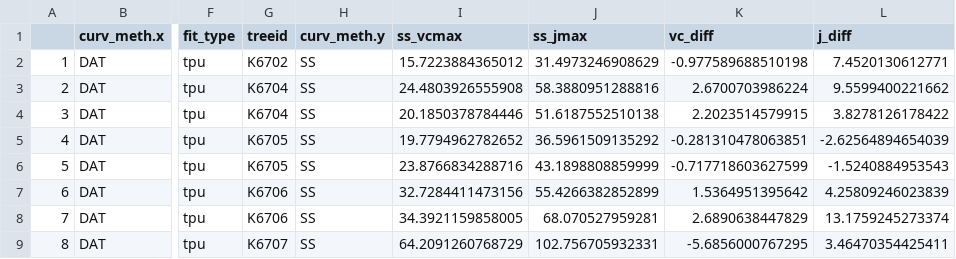
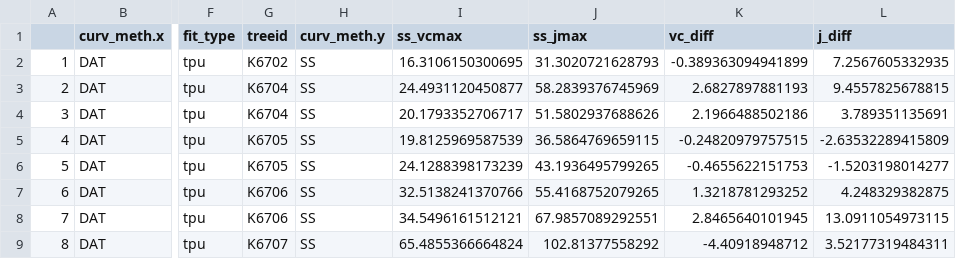
Before and after one commit to emmeliab/DAT_Proj, a CSV file: 3_Clean_data/lf_diffs_summ_TPU.csv, drawn as a sheet; only a part is shown, gaps mark what is left out; the diff covers the shown part only; the diff names each change by its address in the sheet, - before the commit and + after, or states it on an @@ line.

```diff
--- a/3_Clean_data/lf_diffs_summ_TPU.csv
+++ b/3_Clean_data/lf_diffs_summ_TPU.csv
-I2 (ss_vcmax): 15.7223884365012
+I2 (ss_vcmax): 16.3106150300695
-J2 (ss_jmax): 31.4973246908629
+J2 (ss_jmax): 31.3020721628793
-K2 (vc_diff): -0.977589688510198
+K2 (vc_diff): -0.389363094941899
-L2 (j_diff): 7.4520130612771
+L2 (j_diff): 7.2567605332935
-I3 (ss_vcmax): 24.4803926555908
+I3 (ss_vcmax): 24.4931120450877
-J3 (ss_jmax): 58.3880951288816
+J3 (ss_jmax): 58.2839376745969
-K3 (vc_diff): 2.6700703986224
+K3 (vc_diff): 2.6827897881193
-L3 (j_diff): 9.5599400221662
+L3 (j_diff): 9.4557825678815
-I4 (ss_vcmax): 20.1850378784446
+I4 (ss_vcmax): 20.1793352706717
-J4 (ss_jmax): 51.6187552510138
+J4 (ss_jmax): 51.5802937688626
-K4 (vc_diff): 2.2023514579915
+K4 (vc_diff): 2.1966488502186
-L4 (j_diff): 3.8278126178422
+L4 (j_diff): 3.789351135691
-I5 (ss_vcmax): 19.7794962782652
+I5 (ss_vcmax): 19.8125969587539
-J5 (ss_jmax): 36.5961509135292
+J5 (ss_jmax): 36.5864769659115
-K5 (vc_diff): -0.281310478063851
+K5 (vc_diff): -0.24820979757515
-L5 (j_diff): -2.62564894654039
+L5 (j_diff): -2.63532289415809
-I6 (ss_vcmax): 23.8766834288716
+I6 (ss_vcmax): 24.1288398173239
-J6 (ss_jmax): 43.1898808859999
+J6 (ss_jmax): 43.1936495799265
-K6 (vc_diff): -0.717718603627599
+K6 (vc_diff): -0.4655622151753
-L6 (j_diff): -1.5240884953543
+L6 (j_diff): -1.5203198014277
-I7 (ss_vcmax): 32.7284411473156
+I7 (ss_vcmax): 32.5138241370766
-J7 (ss_jmax): 55.4266382852899
+J7 (ss_jmax): 55.4168752079265
-K7 (vc_diff): 1.5364951395642
+K7 (vc_diff): 1.3218781293252
-L7 (j_diff): 4.25809246023839
+L7 (j_diff): 4.248329382875
-I8 (ss_vcmax): 34.3921159858005
+I8 (ss_vcmax): 34.5496161512121
-J8 (ss_jmax): 68.070527959281
+J8 (ss_jmax): 67.9857089292551
-K8 (vc_diff): 2.6890638447829
+K8 (vc_diff): 2.8465640101945
-L8 (j_diff): 13.1759245273374
+L8 (j_diff): 13.0911054973115
-I9 (ss_vcmax): 64.2091260768729
+I9 (ss_vcmax): 65.4855366664824
-J9 (ss_jmax): 102.756705932331
+J9 (ss_jmax): 102.81377558292
-K9 (vc_diff): -5.6856000767295
+K9 (vc_diff): -4.40918948712
-L9 (j_diff): 3.46470354425411
+L9 (j_diff): 3.52177319484311
```
Also changed, not shown: 72 edited cells elsewhere in this file, 5_Results/pho_nd_stat.csv, 5_Results/pho_stat.csv, 8 other files.
